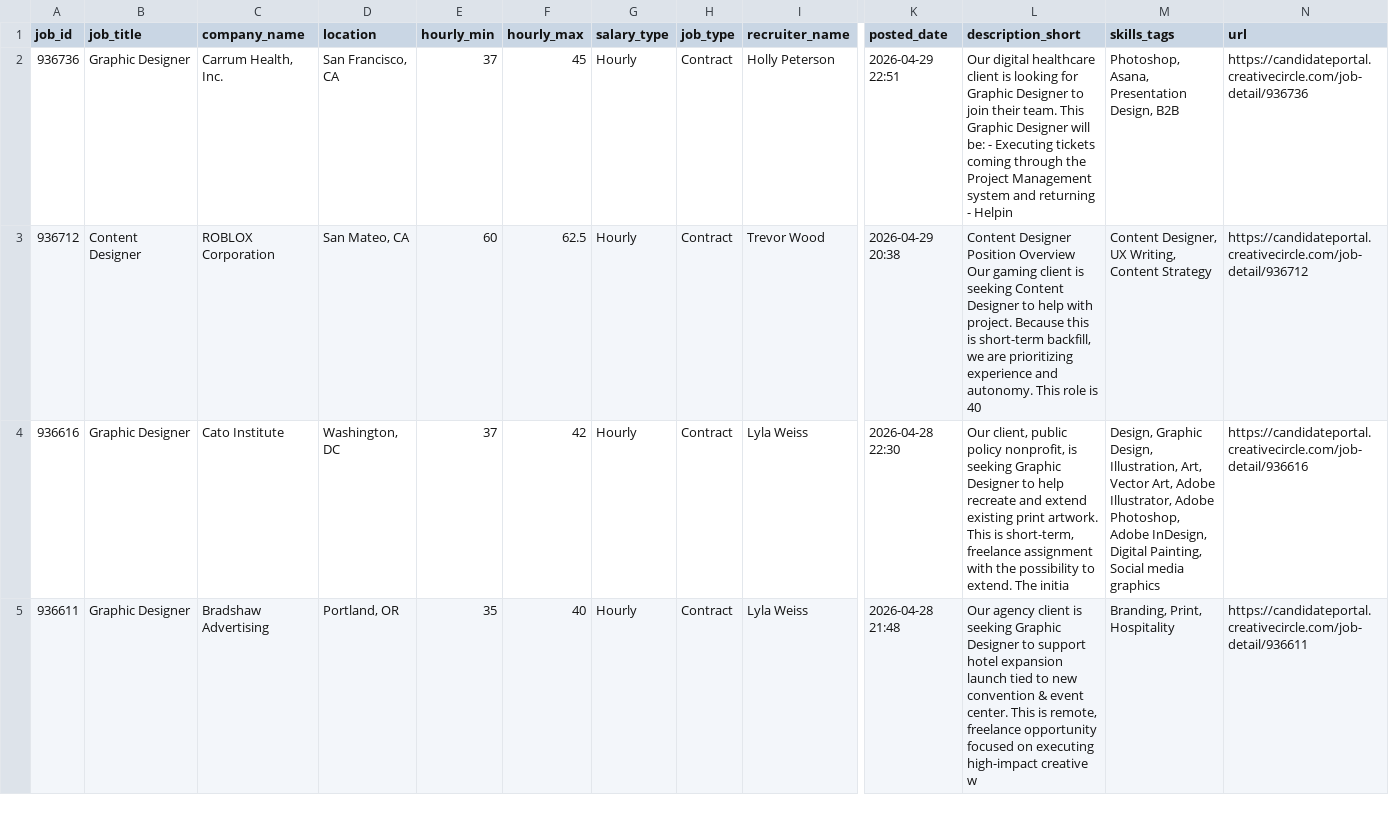
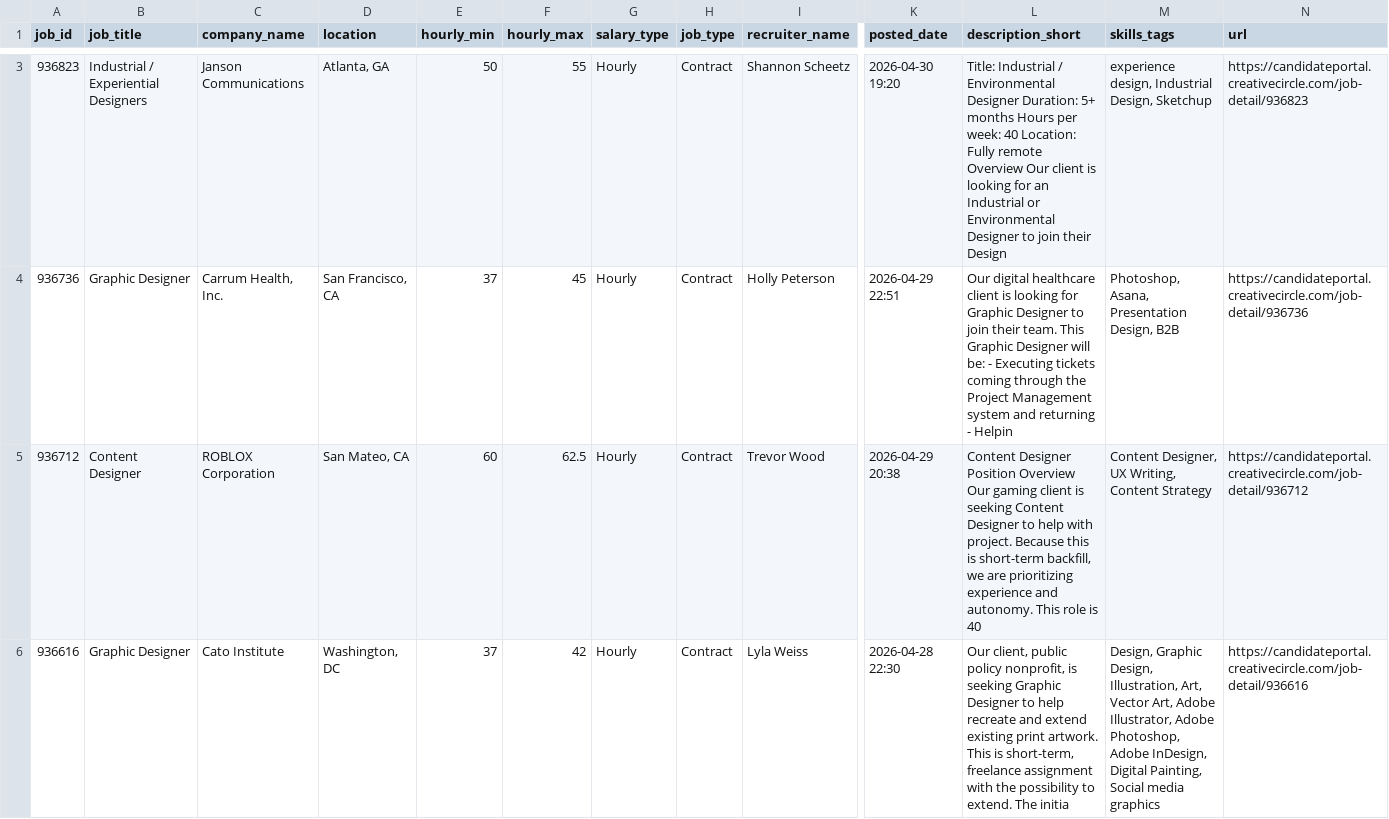
Before and after one commit to zeandroid/JSAuto, a CSV file: data/designer_jobs.csv, drawn as a sheet; only a part is shown, gaps mark what is left out; the shorter side is filled out with more unchanged rows; rows hold the shown columns only; the diff covers the shown part only; the diff names each change by its address in the sheet, - before the commit and + after, or states it on an @@ line.

```diff
--- a/data/designer_jobs.csv
+++ b/data/designer_jobs.csv
+row 3: 936823 | Industrial / Experiential Designers | Janson Communications | Atlanta, GA | 50 | 55 | Hourly | Contract | Shannon Scheetz | 2026-04-30 19:20 | Title: Industrial / Environmental Designer Duration: 5+ months Hours per week: 40 Location: Fully remote Overview Our client is looking for an Industrial or Environmental Designer to join their Design | experience design, Industrial Design, Sketchup | https://candidateportal.creativecircle.com/job-detail/936823
```
Also changed, not shown: 2 added rows elsewhere in this file.
